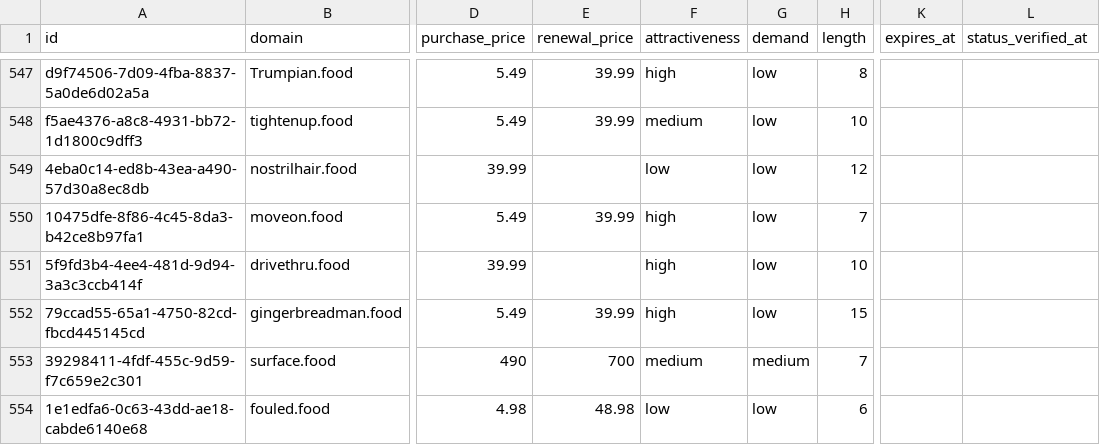
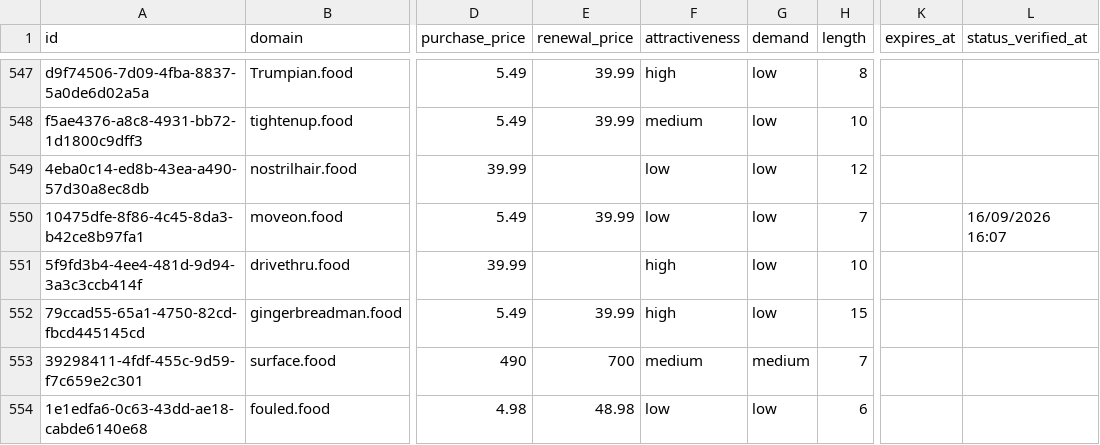
Before and after one commit to UniqueDomains/food-oneword-domains, a CSV file: food.csv, drawn as a sheet; only a part is shown, gaps mark what is left out; the diff names each change by its address in the sheet, - before the commit and + after, or states it on an @@ line.

Commit message:
Domains update

```diff
--- a/food.csv
+++ b/food.csv
-F550 (attractiveness): high
+F550 (attractiveness): low
-L550 (status_verified_at): (empty)
+L550 (status_verified_at): 16/09/2026 16:07
```
Also changed, not shown: 4 other files.
